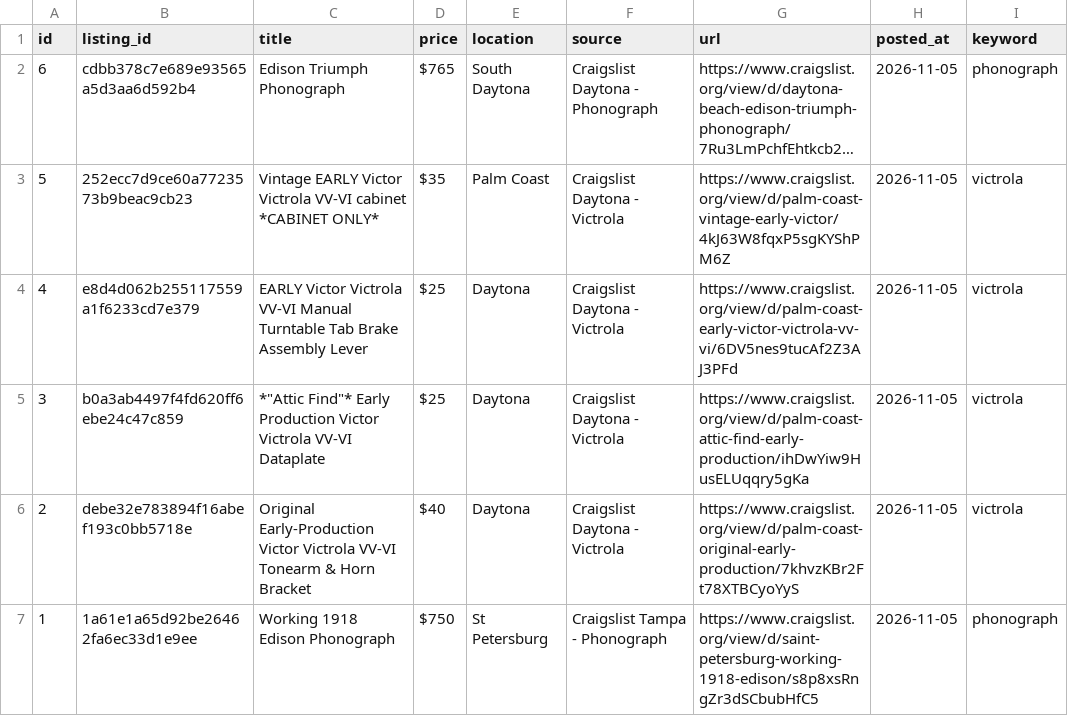
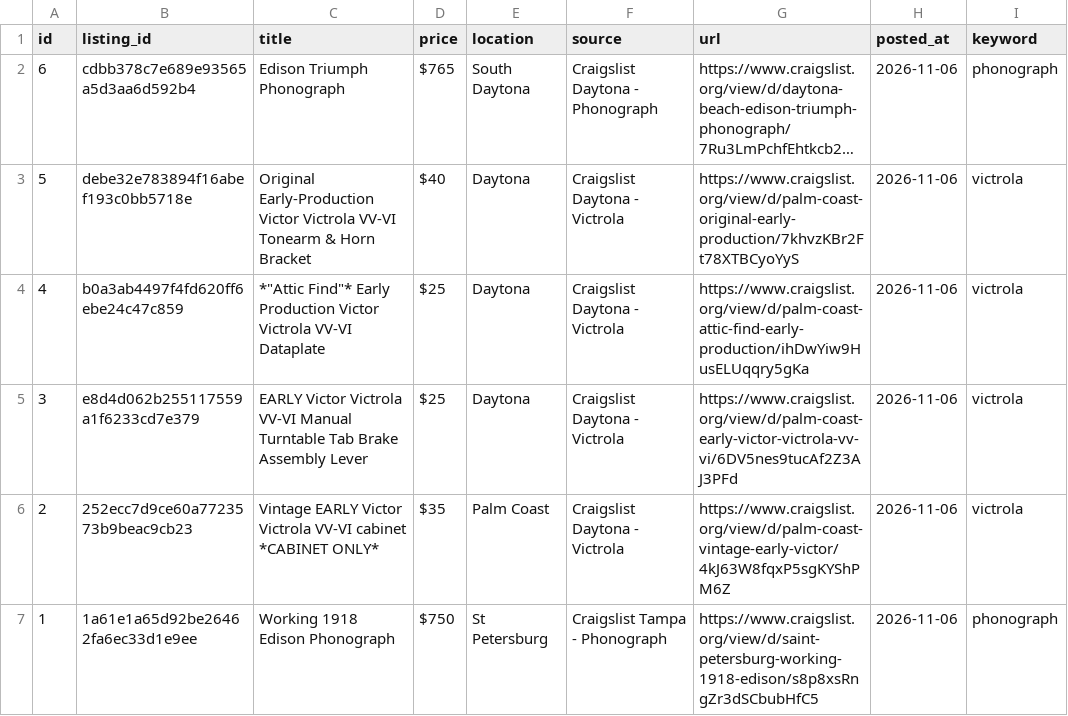
Before and after one commit to PINNACLEAISOLUTIONS/search-agent-base, a CSV file: leads.csv, drawn as a sheet; long unchanged cells end in …; the diff names each change by its address in the sheet, - before the commit and + after, or states it on an @@ line.

```diff
--- a/leads.csv
+++ b/leads.csv
-H2:H7 (posted_at): 2026-11-05
+H2:H7 (posted_at): 2026-11-06
-B3 (listing_id): 252ecc7d9ce60a7723573b9beac9cb23
+B3 (listing_id): debe32e783894f16abef193c0bb5718e
-C3 (title): Vintage EARLY Victor Victrola VV-VI cabinet *CABINET ONLY*
+C3 (title): Original Early-Production Victor Victrola VV-VI Tonearm & Horn Bracket
-D3 (price): $35
+D3 (price): $40
-E3 (location): Palm Coast
+E3 (location): Daytona
-G3 (url): https://www.craigslist.org/view/d/palm-coast-vintage-early-victor/4kJ63W8fqxP5sgKYShPM6Z
+G3 (url): https://www.craigslist.org/view/d/palm-coast-original-early-production/7khvzKBr2Ft78XTBCyoYyS
-B4 (listing_id): e8d4d062b255117559a1f6233cd7e379
+B4 (listing_id): b0a3ab4497f4fd620ff6ebe24c47c859
-C4 (title): EARLY Victor Victrola VV-VI Manual Turntable Tab Brake Assembly Lever
+C4 (title): *"Attic Find"* Early Production Victor Victrola VV-VI Dataplate
-G4 (url): https://www.craigslist.org/view/d/palm-coast-early-victor-victrola-vv-vi/6DV5nes9tucAf2Z3AJ3PFd
+G4 (url): https://www.craigslist.org/view/d/palm-coast-attic-find-early-production/ihDwYiw9HusELUqqry5gKa
-B5 (listing_id): b0a3ab4497f4fd620ff6ebe24c47c859
+B5 (listing_id): e8d4d062b255117559a1f6233cd7e379
-C5 (title): *"Attic Find"* Early Production Victor Victrola VV-VI Dataplate
+C5 (title): EARLY Victor Victrola VV-VI Manual Turntable Tab Brake Assembly Lever
-G5 (url): https://www.craigslist.org/view/d/palm-coast-attic-find-early-production/ihDwYiw9HusELUqqry5gKa
+G5 (url): https://www.craigslist.org/view/d/palm-coast-early-victor-victrola-vv-vi/6DV5nes9tucAf2Z3AJ3PFd
-B6 (listing_id): debe32e783894f16abef193c0bb5718e
+B6 (listing_id): 252ecc7d9ce60a7723573b9beac9cb23
-C6 (title): Original Early-Production Victor Victrola VV-VI Tonearm & Horn Bracket
+C6 (title): Vintage EARLY Victor Victrola VV-VI cabinet *CABINET ONLY*
-D6 (price): $40
+D6 (price): $35
-E6 (location): Daytona
+E6 (location): Palm Coast
-G6 (url): https://www.craigslist.org/view/d/palm-coast-original-early-production/7khvzKBr2Ft78XTBCyoYyS
+G6 (url): https://www.craigslist.org/view/d/palm-coast-vintage-early-victor/4kJ63W8fqxP5sgKYShPM6Z
```
Also changed, not shown: 4 other files.
